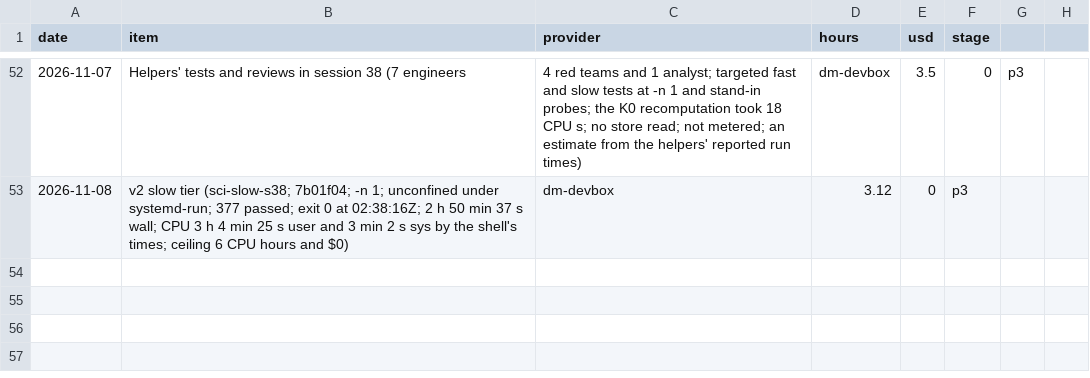
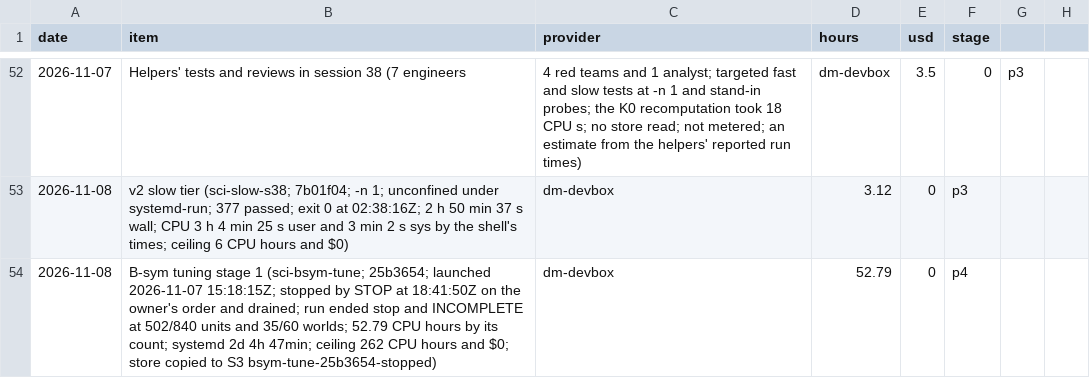
Before and after one commit to ebinezer-rajaram/sciagent, a CSV file: docs/v2/LEDGER.csv, drawn as a sheet; only a part is shown, gaps mark what is left out; the diff names each change by its address in the sheet, - before the commit and + after, or states it on an @@ line.

Commit message:
Session 40 hand-over: tuning run drained and copied to S3; RESULTS.md cost; journal

```diff
--- a/docs/v2/LEDGER.csv
+++ b/docs/v2/LEDGER.csv
+row 54: 2026-11-08 | B-sym tuning stage 1 (sci-bsym-tune; 25b3654; launched 2026-11-07 15:18:15Z; stopped by STOP at 18:41:50Z on the owner's order and drained; run ended stop and INCOMPLETE at 502/840 units and 35/60 worlds; 52.79 CPU hours by its count; systemd 2d 4h 47min; ceiling 262 CPU hours and $0; store copied to S3 bsym-tune-25b3654-stopped) | dm-devbox | 52.79 | 0 | p4
```
Also changed, not shown: 3 other files.
